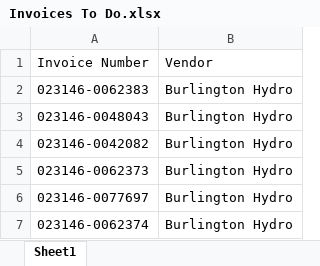
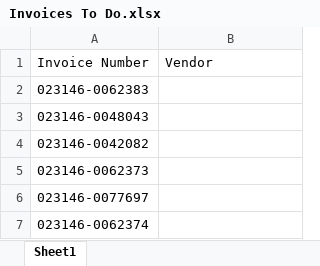
Before and after one commit to boyu-lby/Hydro-Bills-to-PPS, an Excel workbook: Invoices To Do.xlsx, sheet Sheet1, drawn as a sheet; values as stored, in another font and other column widths than the file's, no borders; the diff names each change by its address in the sheet, - before the commit and + after, or states it on an @@ line.

Commit message:
Added feature of naming invoice pdf by content and provided vendor name, in backend

```diff
--- a/Invoices To Do.xlsx (sheet Sheet1)
+++ b/Invoices To Do.xlsx (sheet Sheet1)
-B2:B7: Burlington Hydro
+B2:B7: (empty)
```
Also changed, not shown: Failed Invoices.xlsx, Funding Requested.xlsx, 11 other files.
